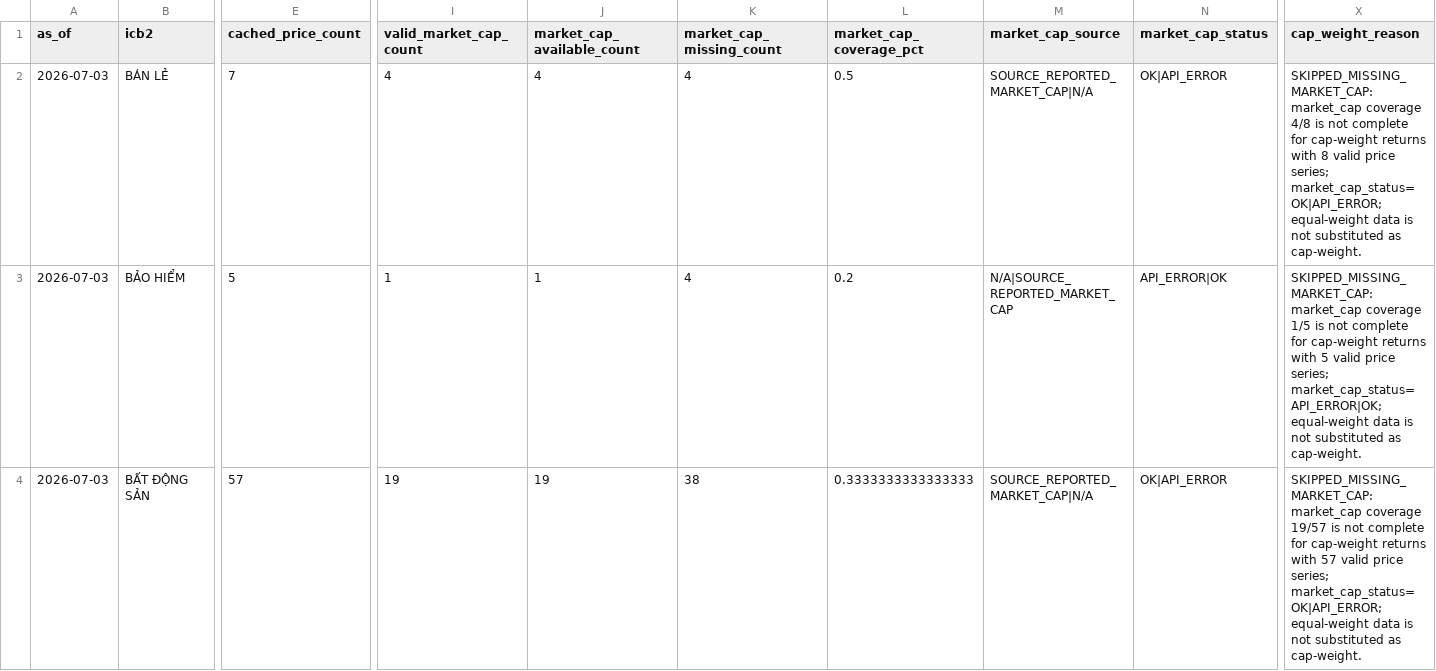
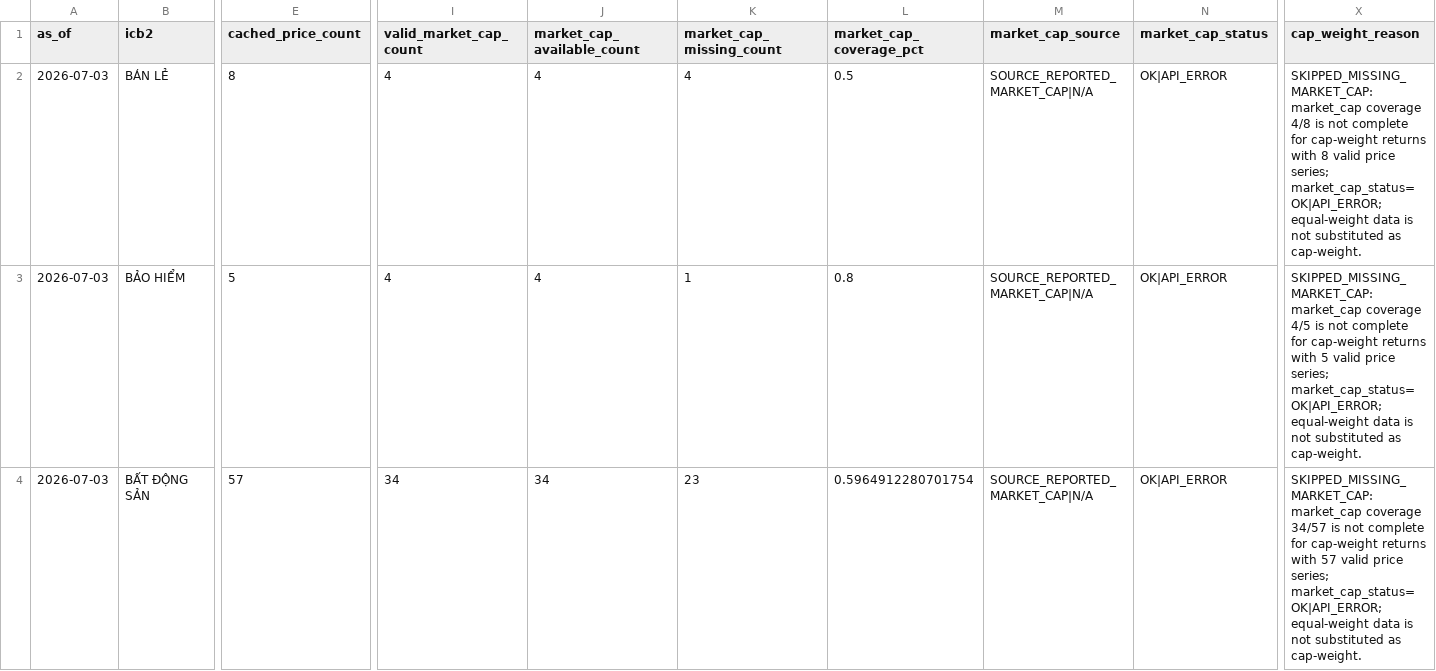
Before and after one commit to quan-sys/m-y-n-, a CSV file: reports/2026-07-05/data_quality.csv, drawn as a sheet; only a part is shown, gaps mark what is left out; the diff covers the shown part only; the diff names each change by its address in the sheet, - before the commit and + after, or states it on an @@ line.

```diff
--- a/reports/2026-07-05/data_quality.csv
+++ b/reports/2026-07-05/data_quality.csv
-E2 (cached_price_count): 7
+E2 (cached_price_count): 8
-I3 (valid_market_cap_count): 1
+I3 (valid_market_cap_count): 4
-J3 (market_cap_available_count): 1
+J3 (market_cap_available_count): 4
-K3 (market_cap_missing_count): 4
+K3 (market_cap_missing_count): 1
-L3 (market_cap_coverage_pct): 0.2
+L3 (market_cap_coverage_pct): 0.8
-M3 (market_cap_source): N/A|SOURCE_REPORTED_MARKET_CAP
+M3 (market_cap_source): SOURCE_REPORTED_MARKET_CAP|N/A
-N3 (market_cap_status): API_ERROR|OK
+N3 (market_cap_status): OK|API_ERROR
-X3 (cap_weight_reason): …market_cap coverage 1/5 is not complete for cap-weight returns with 5 valid price series; market_cap_status=API_ERROR|OK; equal-weight data…
+X3 (cap_weight_reason): …market_cap coverage 4/5 is not complete for cap-weight returns with 5 valid price series; market_cap_status=OK|API_ERROR; equal-weight data…
-I4 (valid_market_cap_count): 19
+I4 (valid_market_cap_count): 34
-J4 (market_cap_available_count): 19
+J4 (market_cap_available_count): 34
-K4 (market_cap_missing_count): 38
+K4 (market_cap_missing_count): 23
-L4 (market_cap_coverage_pct): 0.3333333333333333
+L4 (market_cap_coverage_pct): 0.5964912280701754
-X4 (cap_weight_reason): …market_cap coverage 19/57 is not…
+X4 (cap_weight_reason): …market_cap coverage 34/57 is not…
```
Also changed, not shown: 94 edited cells elsewhere in this file, reports/2026-07-05/sector_indicators_tier1.csv, reports/2026-07-05/sector_summary.csv, 10 other files.
